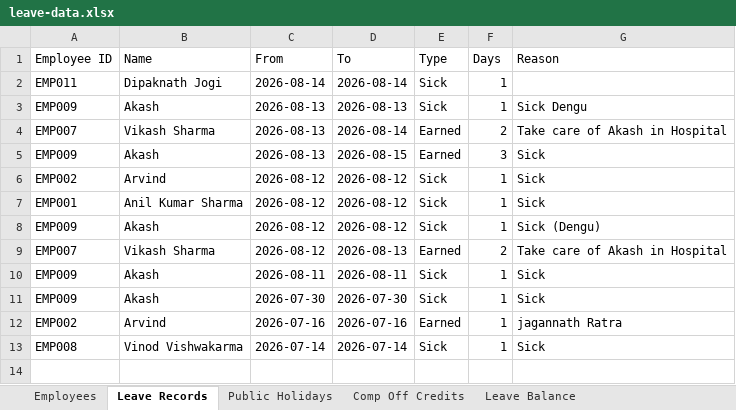
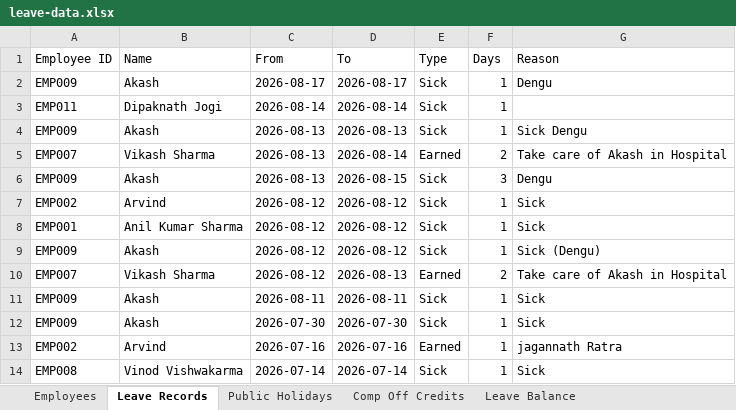
Before and after one commit to jecrcumesh/employee-leave-app, an Excel workbook: data/leave-data.xlsx, sheet Leave Records, drawn as a sheet; values as stored, in another font and other column widths than the file's, no borders; addresses are those after the commit; the diff names each change by its address in the sheet, - before the commit and + after, or states it on an @@ line.

Commit message:
Update leave data - 2026-08-21T14:15:32.795Z

```diff
--- a/data/leave-data.xlsx (sheet Leave Records)
+++ b/data/leave-data.xlsx (sheet Leave Records)
+row 2: EMP009 | Akash | 2026-08-17 | 2026-08-17 | Sick | 1 | Dengu
-E6 (Type): Earned
+E6 (Type): Sick
-G6 (Reason): Sick
+G6 (Reason): Dengu
```
Also changed, not shown: sheet Leave Balance.
